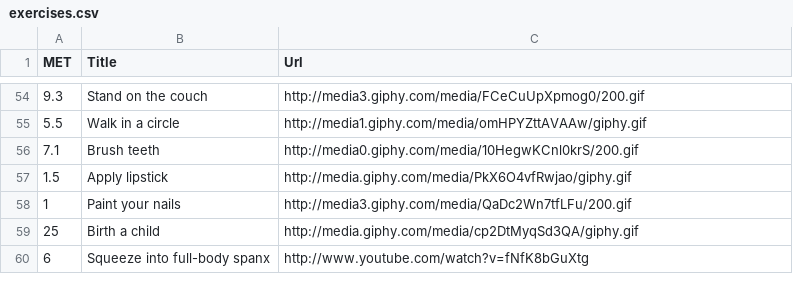
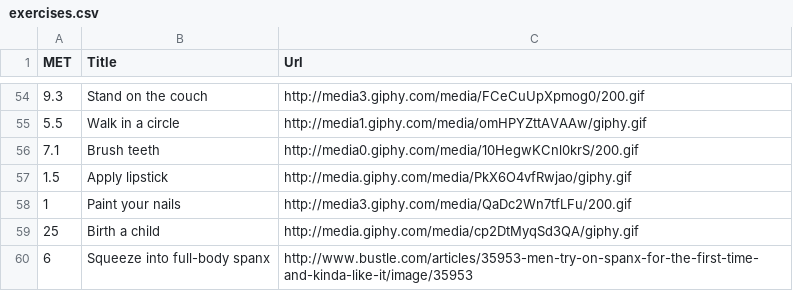
Before and after one commit to evanmiller67/absurd-calorie-burner, a CSV file: exercises.csv, drawn as a sheet; only a part is shown, gaps mark what is left out.

Commit message:
removed youtube url

```diff
--- a/exercises.csv
+++ b/exercises.csv
@@ -59,2 +59,2 @@ MET,Title,Url
 25,Birth a child,http://media.giphy.com/media/cp2DtMyqSd3QA/giphy.gif
-6,Squeeze into full-body spanx,http://www.youtube.com/watch?v=fNfK8bGuXtg
+6,Squeeze into full-body spanx,http://www.bustle.com/articles/35953-men-try-on-spanx-for-the-first-time-and-kinda-like-it/image/35953
```
